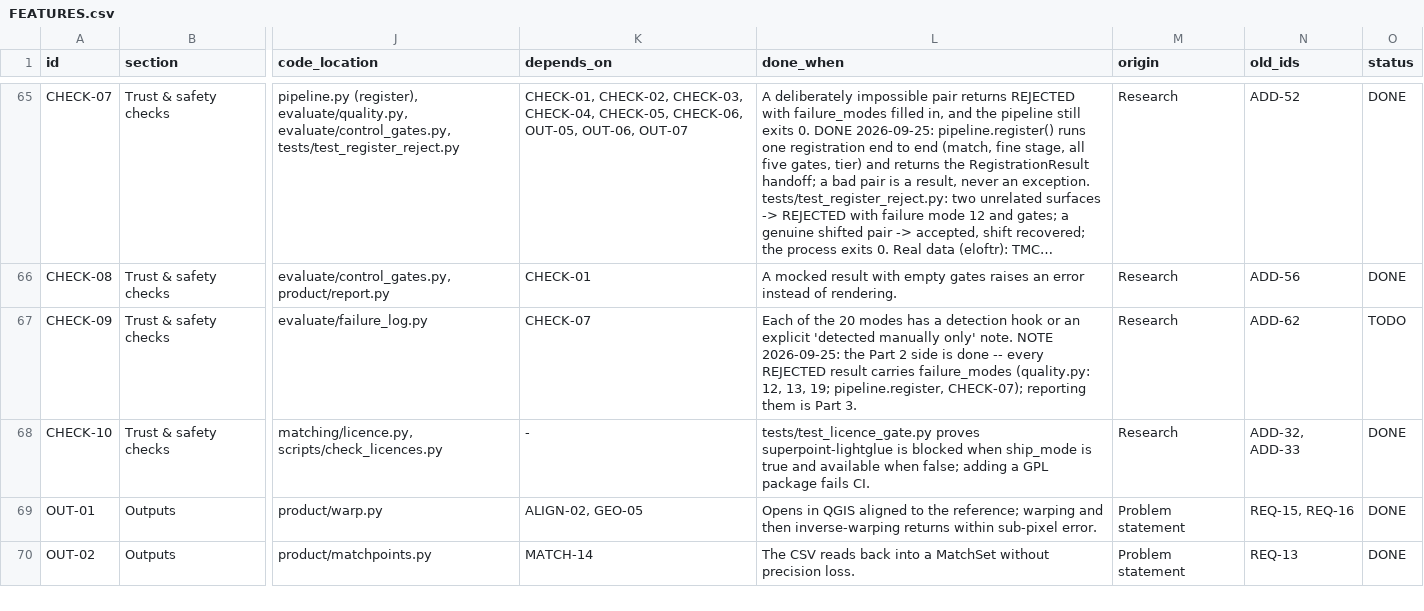
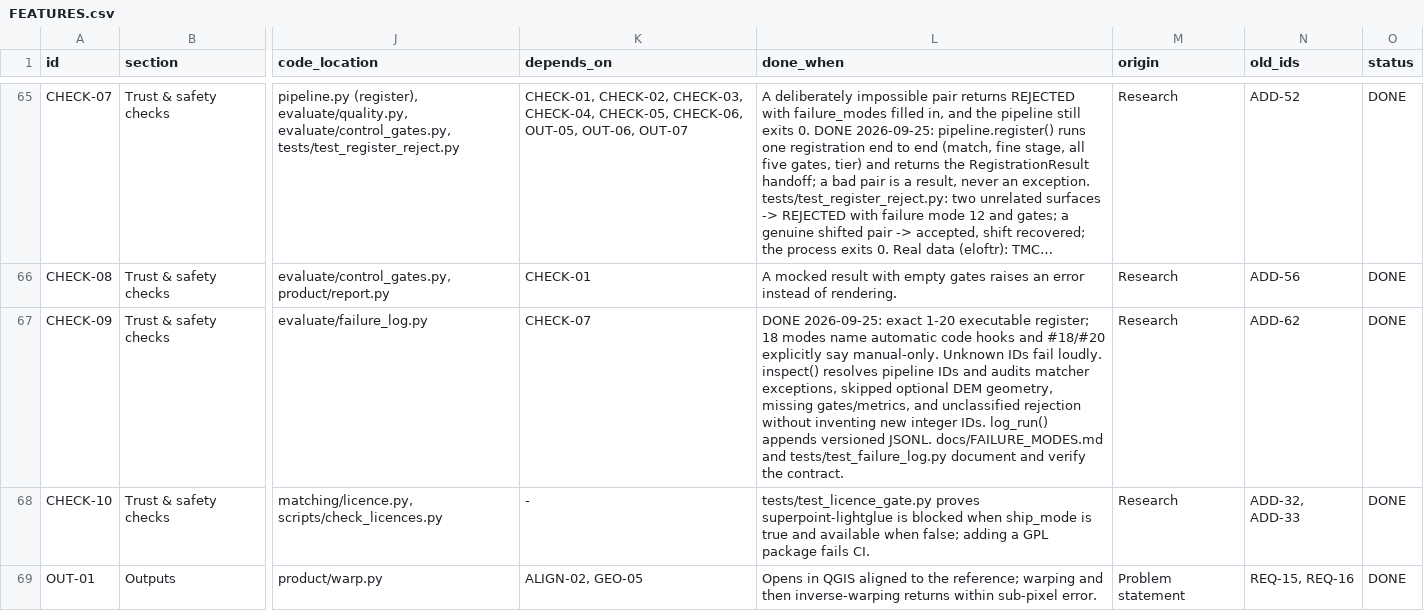
Before and after one commit to ParamPatil-03/ChandrAlign, a CSV file: FEATURES.csv, drawn as a sheet; only a part is shown, gaps mark what is left out; the shorter side is filled out with more unchanged rows; long unchanged cells end in …; the diff names each change by its address in the sheet, - before the commit and + after, or states it on an @@ line.

Commit message:
Implement failure-mode register and logger

```diff
--- a/FEATURES.csv
+++ b/FEATURES.csv
-L67 (done_when): Each of the 20 modes has a detection hook or an explicit 'detected manually only' note. NOTE 2026-09-25: the Part 2 side is done -- every REJECTED result carries failure_modes (quality.py: 12, 13, 19; pipeline.register, CHECK-07); reporting them is Part 3.
+L67 (done_when): DONE 2026-09-25: exact 1-20 executable register; 18 modes name automatic code hooks and #18/#20 explicitly say manual-only. Unknown IDs fail loudly. inspect() resolves pipeline IDs and audits matcher exceptions, skipped optional DEM geometry, missing gates/metrics, and unclassified rejection without inventing new integer IDs. log_run() appends versioned JSONL. docs/FAILURE_MODES.md and tests/test_failure_log.py document and verify the contract.
-O67 (status): TODO
+O67 (status): DONE
```
Also changed, not shown: 6 other files.
